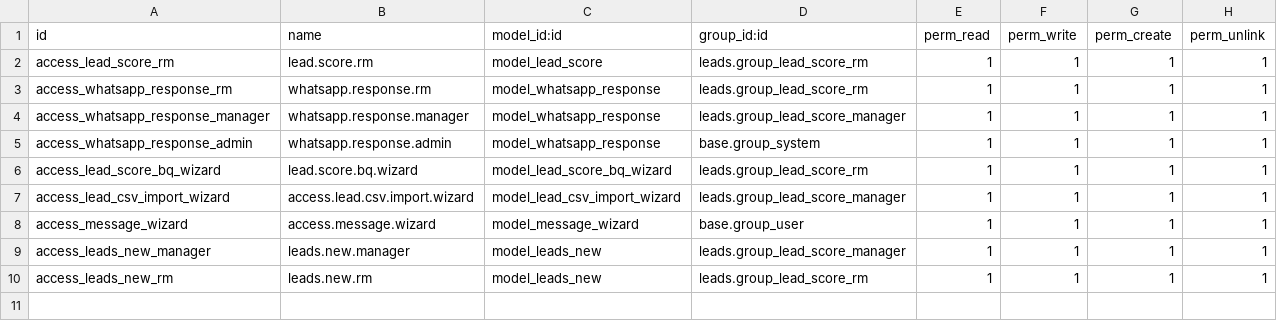
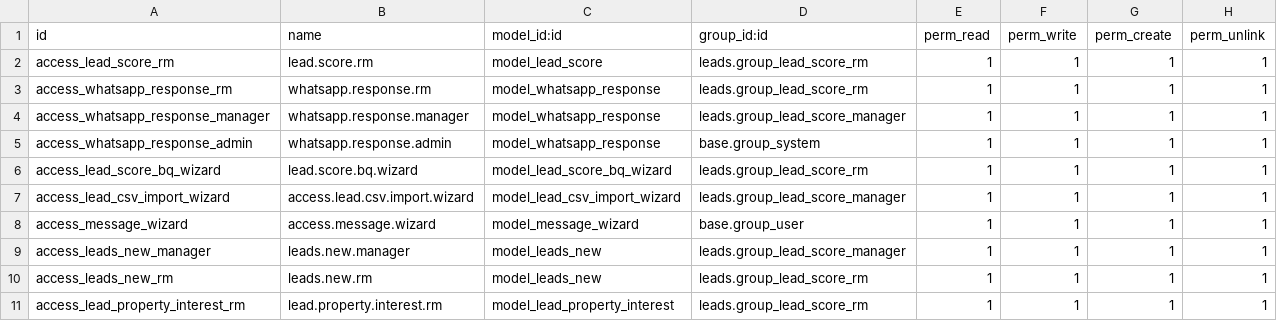
Before and after one commit to Cleardeals/odoo, a CSV file: custom_addons/leads/security/ir.model.access.csv, drawn as a sheet; the diff names each change by its address in the sheet, - before the commit and + after, or states it on an @@ line.

Commit message:
Add lead property interest model and OLX CSV import
Introduces the 'lead.property.interest' model for tracking recommended property interests linked to leads, including new fields, access rights, and UI integration. Updates the lead import wizard to support OLX CSV format, improves error handling, and adds caching for property lookups. Enhances lead and property views, search filters, and list controller refresh interval.

```diff
--- a/custom_addons/leads/security/ir.model.access.csv
+++ b/custom_addons/leads/security/ir.model.access.csv
+row 11: access_lead_property_interest_rm | lead.property.interest.rm | model_lead_property_interest | leads.group_lead_score_rm | 1 | 1 | 1 | 1
```
Also changed, not shown: 6 other files.
